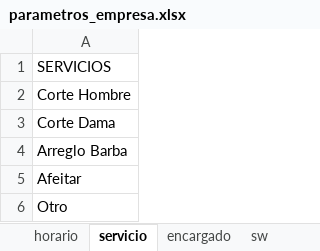
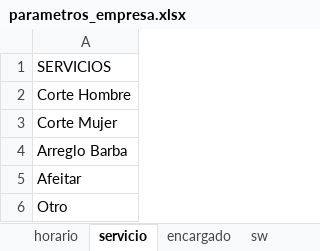
Before and after one commit to jagt2024/reservar, an Excel workbook: archivos/parametros_empresa.xlsx, sheet servicio, drawn as a sheet; values as stored, in another font and other column widths than the file's, no borders; the diff names each change by its address in the sheet, - before the commit and + after, or states it on an @@ line.

```diff
--- a/archivos/parametros_empresa.xlsx (sheet servicio)
+++ b/archivos/parametros_empresa.xlsx (sheet servicio)
-A3: Corte Dama
+A3: Corte Mujer
```
Also changed, not shown: sheet encargado, sheet horario, other sheet tabs, archivos/parametros.xlsx, 13 other files.
